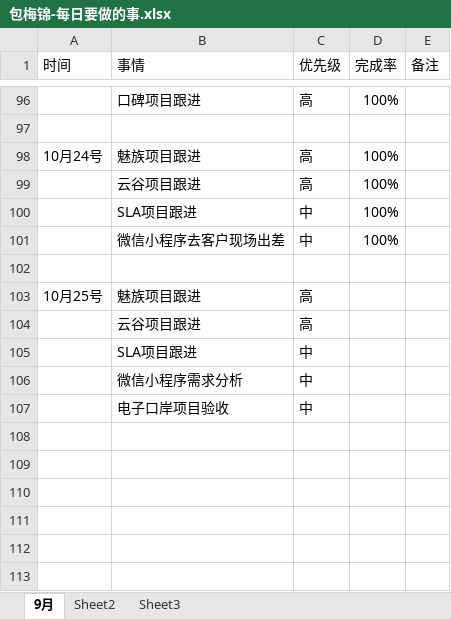
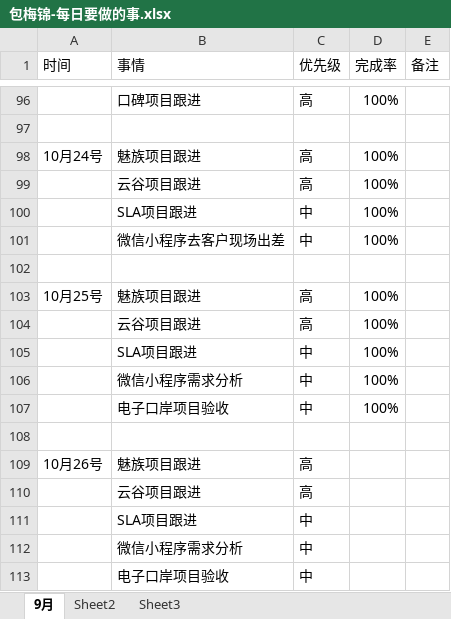
Before and after one commit to bird-start/eshop-doc, an Excel workbook: 交流管理/项目日报/包梅锦-每日要做的事.xlsx, sheet 9月, drawn as a sheet; only a part is shown, gaps mark what is left out; values as stored, in another font and other column widths than the file's, no borders; the diff names each change by its address in the sheet, - before the commit and + after, or states it on an @@ line.

Commit message:
tijiao

```diff
--- a/交流管理/项目日报/包梅锦-每日要做的事.xlsx (sheet 9月)
+++ b/交流管理/项目日报/包梅锦-每日要做的事.xlsx (sheet 9月)
-D103 (完成率): (empty)
+D103 (完成率): 100%
+row 104:  | 云谷项目跟进 | 高 | 100%
+row 105:  | SLA项目跟进 | 中 | 100%
+row 106:  | 微信小程序需求分析 | 中 | 100%
+row 107:  | 电子口岸项目验收 | 中 | 100%
+row 108: (empty)
+row 109: 10月26号 | 魅族项目跟进 | 高
```
